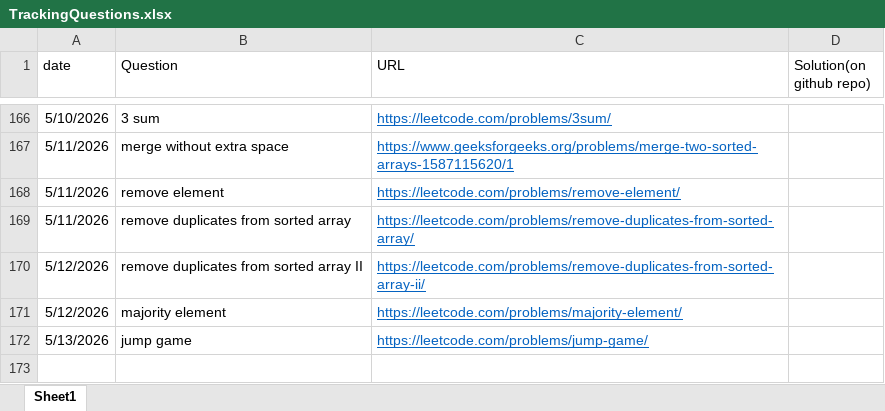
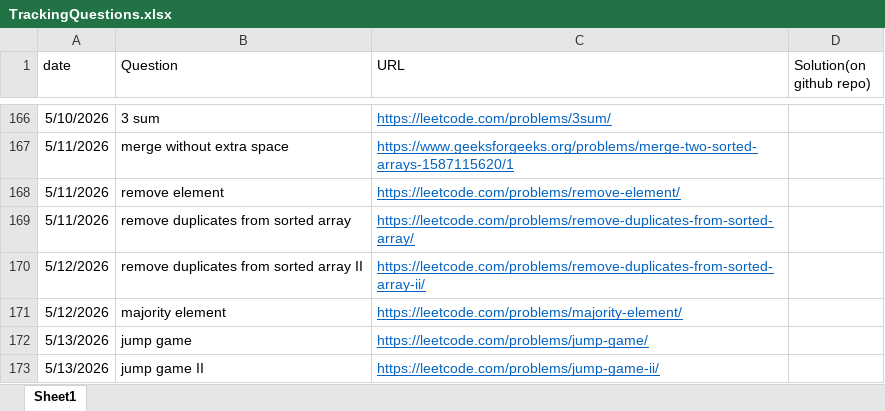
Before and after one commit to gouravsoni9999/DailyCPQuestionsPractise, an Excel workbook: TrackingQuestions.xlsx, sheet Sheet1, drawn as a sheet; only a part is shown, gaps mark what is left out; values as stored, in another font and other column widths than the file's, no borders; the diff names each change by its address in the sheet, - before the commit and + after, or states it on an @@ line.

Commit message:
Problem: jump game II

```diff
--- a/TrackingQuestions.xlsx (sheet Sheet1)
+++ b/TrackingQuestions.xlsx (sheet Sheet1)
+row 173: 5/13/2026 | jump game II | https://leetcode.com/problems/jump-game-ii/
```
Also changed, not shown: 1 other file.
